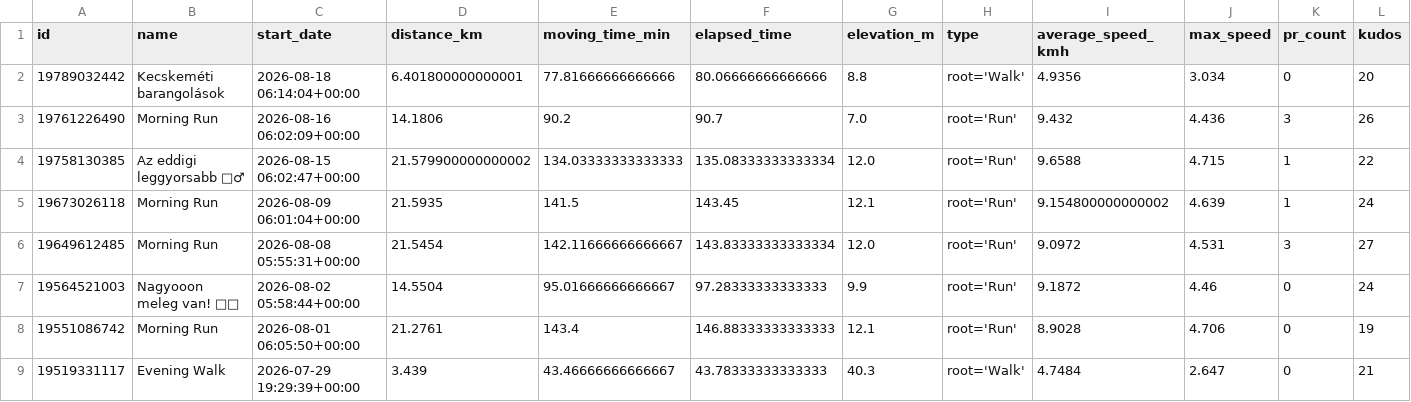
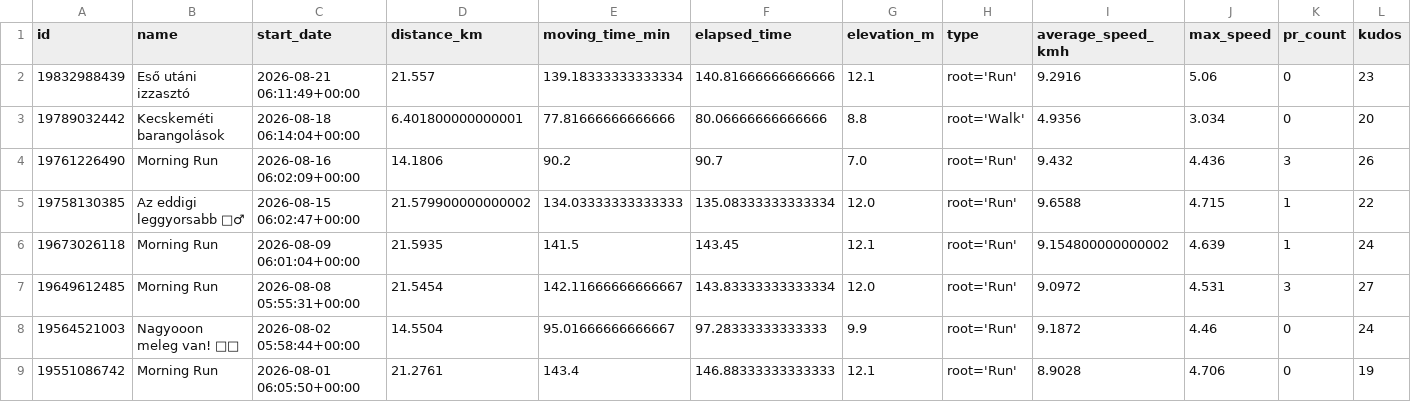
Before and after one commit to ak91hu/ModernHumbleBragDashboard, a CSV file: data/activities.csv, drawn as a sheet; only a part is shown; the shorter side is filled out with more unchanged rows; rows hold the shown columns only; the diff names each change by its address in the sheet, - before the commit and + after, or states it on an @@ line.

Commit message:
Auto-update Strava data

```diff
--- a/data/activities.csv
+++ b/data/activities.csv
+row 2: 19832988439 | Eső utáni izzasztó | 2026-08-21 06:11:49+00:00 | 21.557 | 139.18333333333334 | 140.81666666666666 | 12.1 | root='Run' | 9.2916 | 5.06 | 0 | 23
```
